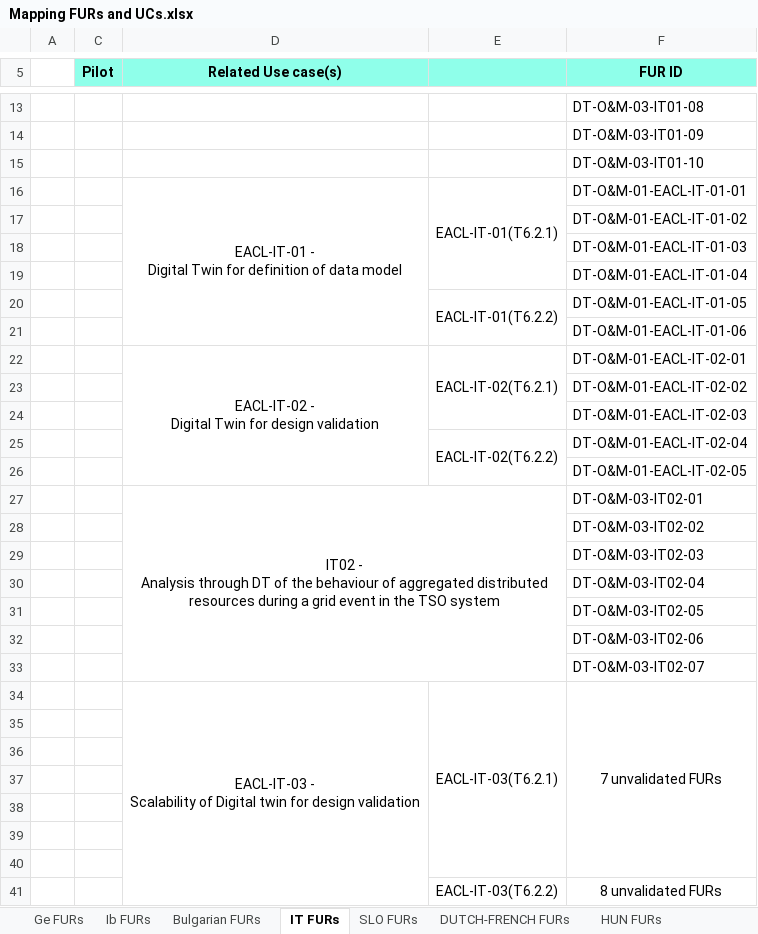
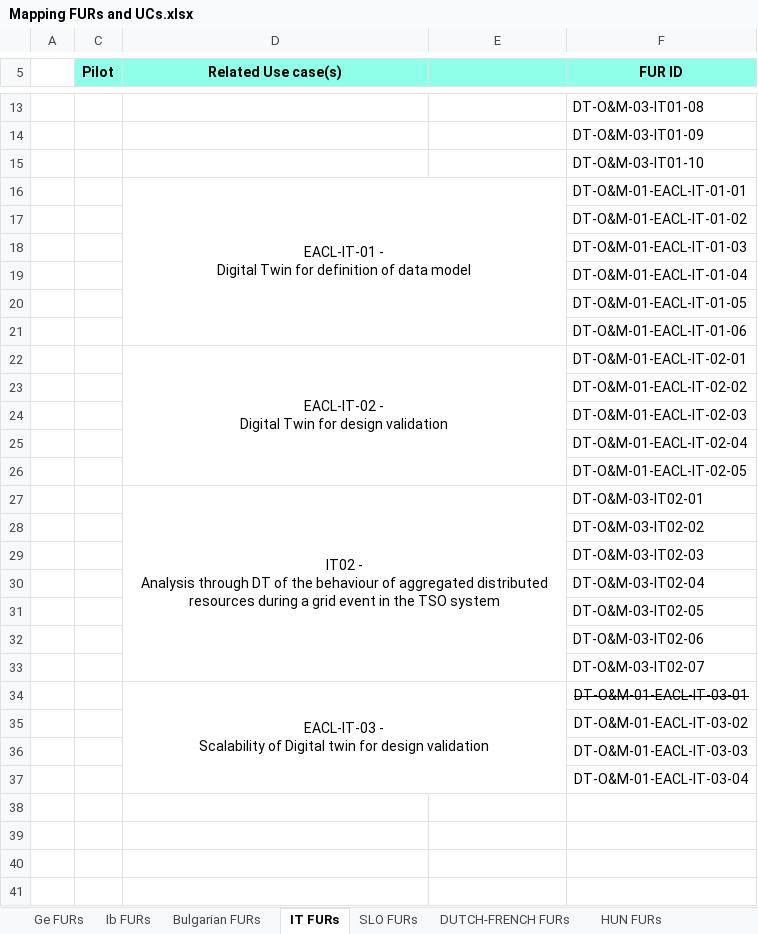
Before and after one commit to TwinEU-Digital-Twin-for-Europe/T3.2_Functional_specifications_of_pan-European_DT_design, an Excel workbook: Mapping FURs and UCs.xlsx, sheet IT FURs, drawn as a sheet; only a part is shown, gaps mark what is left out; values as stored, in another font and other column widths than the file's, no borders; removed rows and columns are numbered as before the commit, all else as after; ↵ is a line break in a cell; the diff names each change by its address in the sheet, - before the commit and + after, or states it on an @@ line.

```diff
--- a/Mapping FURs and UCs.xlsx (sheet IT FURs)
+++ b/Mapping FURs and UCs.xlsx (sheet IT FURs)
-D16:D21 merged
+D16:E21 merged
-E16: EACL-IT-01(T6.2.1)
+E16: (empty)
-E16:E19 merged
-E20: EACL-IT-01(T6.2.2)
+E20: (empty)
-E20:E21 merged
-D22:D26 merged
+D22:E26 merged
-E22: EACL-IT-02(T6.2.1)
+E22: (empty)
-E22:E24 merged
-E25: EACL-IT-02(T6.2.2)
+E25: (empty)
-E25:E26 merged
-row 34:  |  | EACL-IT-03 - ↵ Scalability of Digital twin for design validation | EACL-IT-03(T6.2.1) | 7 unvalidated FURs
-row 34: (empty)
+row 34:  |  | EACL-IT-03 - ↵ Scalability of Digital twin for design validation |  | DT-O&M-01-EACL-IT-03-01
+D34:E37 merged
-F35 (FUR ID): (empty)
+F35 (FUR ID): DT-O&M-01-EACL-IT-03-02
-F36 (FUR ID): (empty)
+F36 (FUR ID): DT-O&M-01-EACL-IT-03-03
-F37 (FUR ID): (empty)
+F37 (FUR ID): DT-O&M-01-EACL-IT-03-04
-row 39: (empty)
-row 40: (empty)
-row 41:  |  |  | EACL-IT-03(T6.2.2) | 8 unvalidated FURs
```
Also changed, not shown: sheet Overview, sheet Ib FURs, sheet HUN FURs, sheet SLO FURs.
